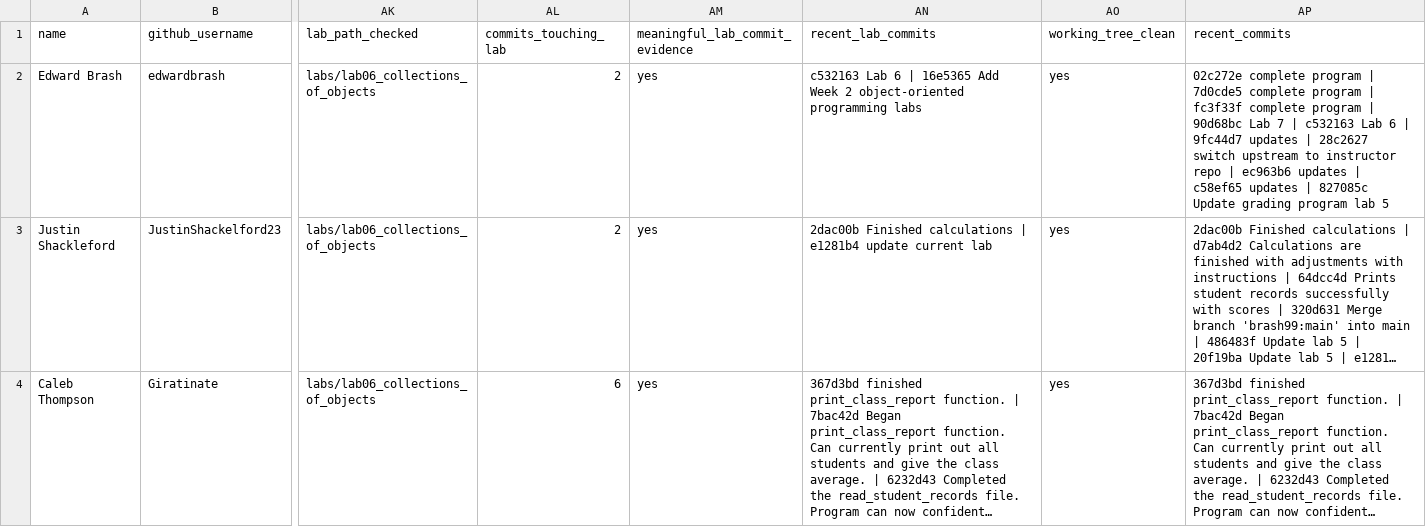
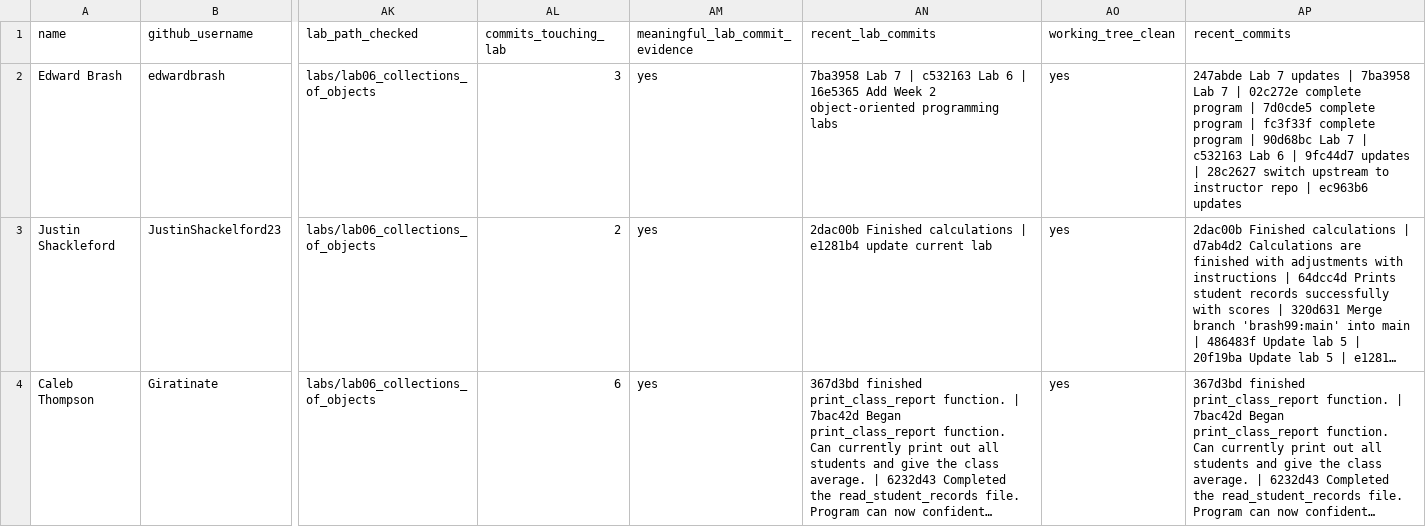
Before and after one commit to brash99/cpsc250L-instructor, a CSV file: grading/reports/lab06_report.csv, drawn as a sheet; only a part is shown, gaps mark what is left out; long unchanged cells end in …; the diff names each change by its address in the sheet, - before the commit and + after, or states it on an @@ line.

```diff
--- a/grading/reports/lab06_report.csv
+++ b/grading/reports/lab06_report.csv
-AL2 (commits_touching_lab): 2
+AL2 (commits_touching_lab): 3
-AN2 (recent_lab_commits): c532163 Lab…
+AN2 (recent_lab_commits): 7ba3958 Lab 7 | c532163 Lab…
-AP2 (recent_commits): 02c272e complete program | 7d0cde5 complete program | fc3f33f complete program | 90d68bc Lab 7 | c532163 Lab 6 | 9fc44d7 updates | 28c2627 switch upstream to instructor repo | ec963b6 updates | c58ef65 updates | 827085c Update grading program lab 5
+AP2 (recent_commits): 247abde Lab 7 updates | 7ba3958 Lab 7 | 02c272e complete program | 7d0cde5 complete program | fc3f33f complete program | 90d68bc Lab 7 | c532163 Lab 6 | 9fc44d7 updates | 28c2627 switch upstream to instructor repo | ec963b6 updates
```
Also changed, not shown: grading/reports/lab07_report.csv, 4 other files.
